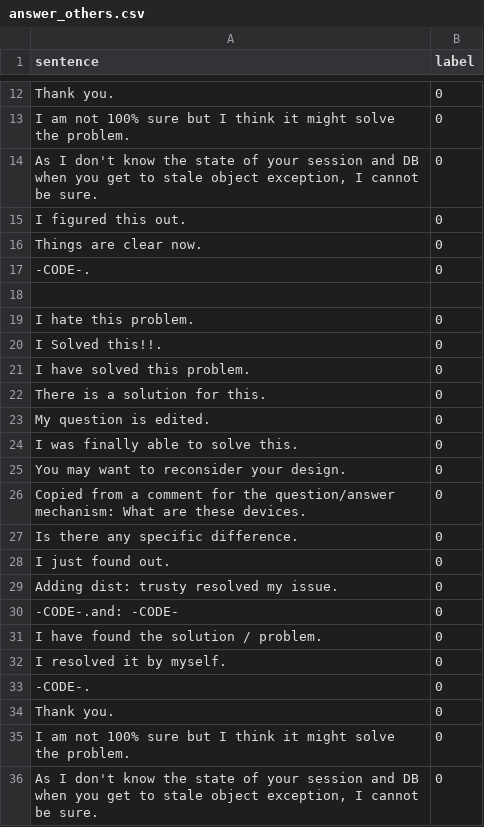
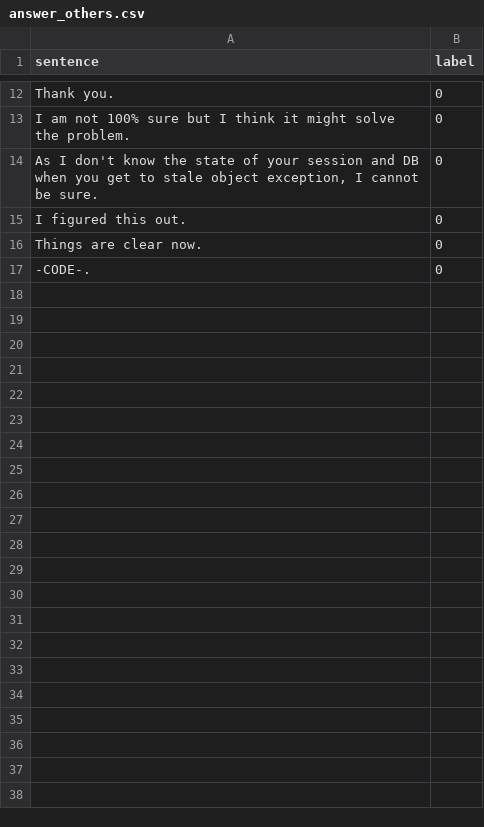
Before and after one commit to FudanSELab/KG4CraSolver, a CSV file: Benchmark/RQ1/classification/training set/answer_others.csv, drawn as a sheet; only a part is shown, gaps mark what is left out; the diff covers the shown part only; the diff names each change by its address in the sheet, - before the commit and + after, or states it on an @@ line.

Commit message:
add benchmark and result

```diff
--- a/Benchmark/RQ1/classification/training set/answer_others.csv
+++ b/Benchmark/RQ1/classification/training set/answer_others.csv
-row 18: (empty)
-row 19: I hate this problem. | 0
-row 20: I Solved this!!. | 0
-row 21: I have solved this problem. | 0
-row 22: There is a solution for this. | 0
-row 23: My question is edited. | 0
-row 24: I was finally able to solve this. | 0
-row 25: You may want to reconsider your design. | 0
-row 26: Copied from a comment for the question/answer mechanism: What are these devices. | 0
-row 27: Is there any specific difference. | 0
-row 28: I just found out. | 0
-row 29: Adding dist: trusty resolved my issue. | 0
-row 30: -CODE-.and: -CODE- | 0
-row 31: I have found the solution / problem. | 0
-row 32: I resolved it by myself. | 0
-row 33: -CODE-. | 0
-row 34: Thank you. | 0
-row 35: I am not 100% sure but I think it might solve the problem. | 0
-row 36: As I don't know the state of your session and DB when you get to stale object exception, I cannot be sure. | 0
```
Also changed, not shown: 10 removed rows elsewhere in this file, 7 other files.
